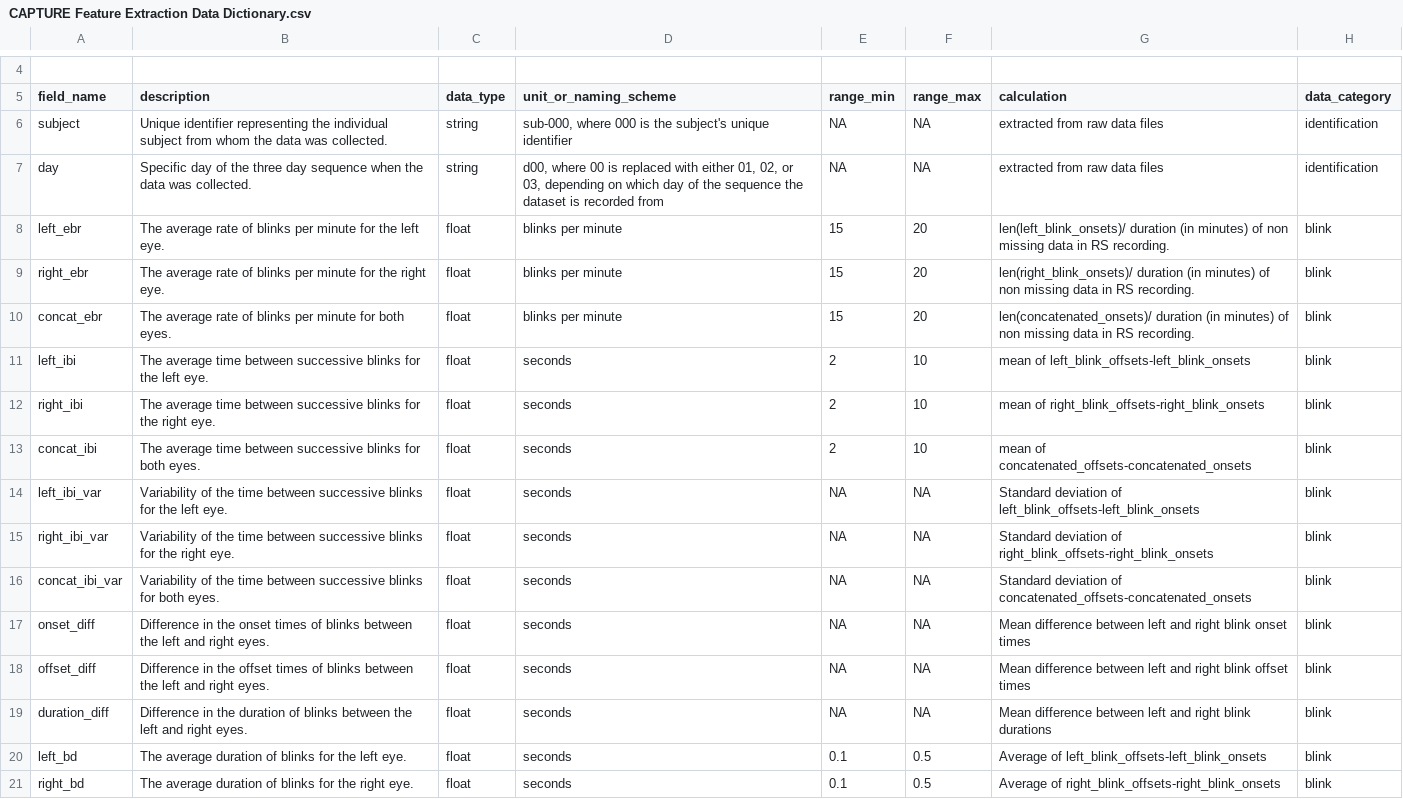
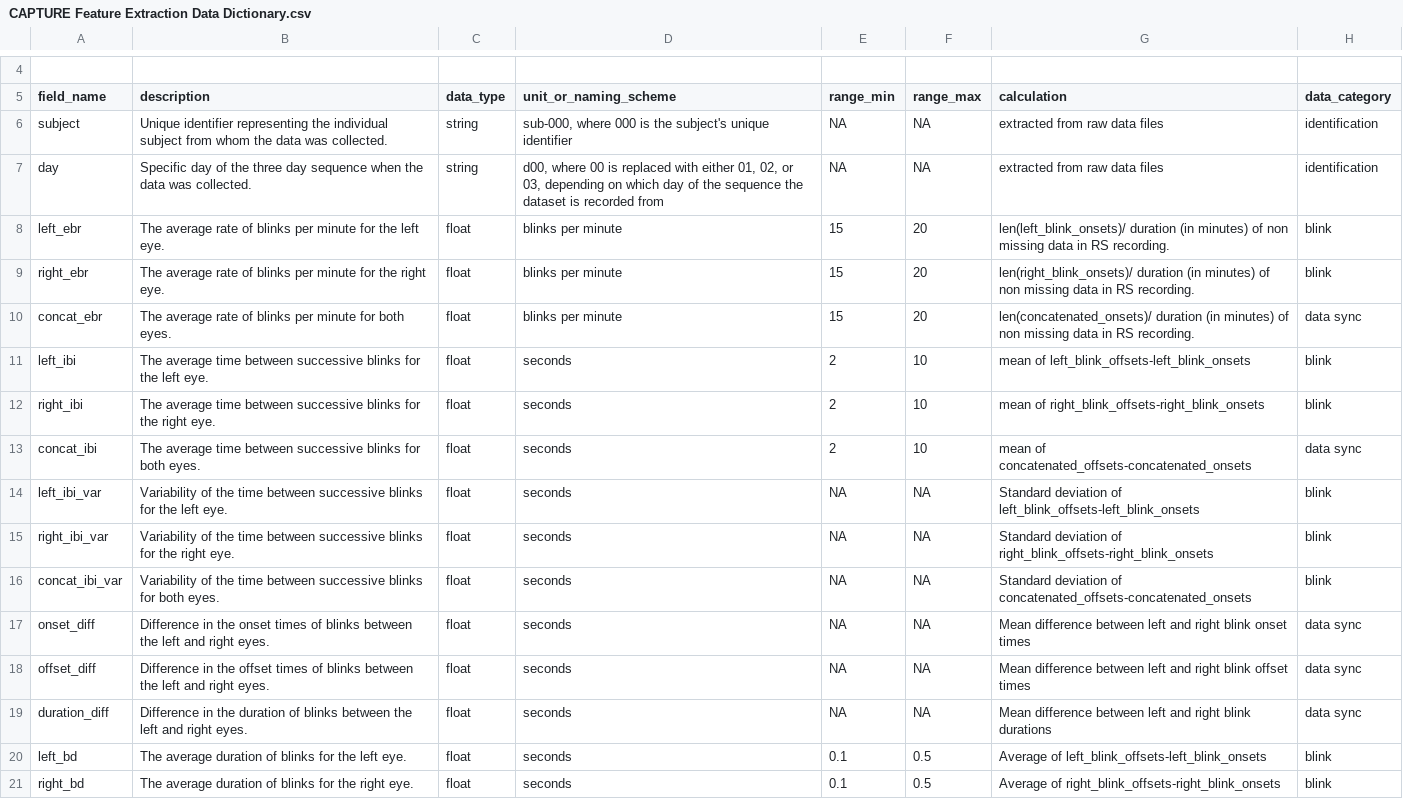
Before and after one commit to andreac0ntreras/Blink-Detection-Algorithm, a CSV file: CAPTURE Feature Extraction Data Dictionary.csv, drawn as a sheet; only a part is shown, gaps mark what is left out.

Commit message:
edited to include six new in feature extraction CSV

```diff
--- a/CAPTURE Feature Extraction Data Dictionary.csv
+++ b/CAPTURE Feature Extraction Data Dictionary.csv
@@ -9,6 +9,6 @@ left_ebr,The average rate of blinks per minute for the left eye.,float,blinks pe
 right_ebr,The average rate of blinks per minute for the right eye.,float,blinks per minute,15,20,len(right_blink_onsets)/ duration (in minutes) of non missing data in RS recording. ,blink,
-concat_ebr,The average rate of blinks per minute for both eyes.,float,blinks per minute,15,20,len(concatenated_onsets)/ duration (in minutes) of non missing data in RS recording. ,blink,
+concat_ebr,The average rate of blinks per minute for both eyes.,float,blinks per minute,15,20,len(concatenated_onsets)/ duration (in minutes) of non missing data in RS recording. ,data sync,
 left_ibi,The average time between successive blinks for the left eye.,float,seconds,2,10,mean of left_blink_offsets-left_blink_onsets,blink,
 right_ibi,The average time between successive blinks for the right eye.,float,seconds,2,10,mean of right_blink_offsets-right_blink_onsets,blink,
-concat_ibi,The average time between successive blinks for both eyes.,float,seconds,2,10,mean of concatenated_offsets-concatenated_onsets,blink,
+concat_ibi,The average time between successive blinks for both eyes.,float,seconds,2,10,mean of concatenated_offsets-concatenated_onsets,data sync,
 left_ibi_var,Variability of the time between successive blinks for the left eye.,float,seconds,NA,NA,Standard deviation of left_blink_offsets-left_blink_onsets,blink,
@@ -16,5 +16,5 @@ right_ibi_var,Variability of the time between successive blinks for the right ey
 concat_ibi_var,Variability of the time between successive blinks for both eyes.,float,seconds,NA,NA,Standard deviation of concatenated_offsets-concatenated_onsets,blink,
-onset_diff,Difference in the onset times of blinks between the left and right eyes.,float,seconds,NA,NA,Mean difference between left and right blink onset times,blink,
-offset_diff,Difference in the offset times of blinks between the left and right eyes.,float,seconds,NA,NA,Mean difference between left and right blink offset times,blink,
-duration_diff,Difference in the duration of blinks between the left and right eyes.,float,seconds,NA,NA,Mean difference between left and right blink durations,blink,
+onset_diff,Difference in the onset times of blinks between the left and right eyes.,float,seconds,NA,NA,Mean difference between left and right blink onset times,data sync,
+offset_diff,Difference in the offset times of blinks between the left and right eyes.,float,seconds,NA,NA,Mean difference between left and right blink offset times,data sync,
+duration_diff,Difference in the duration of blinks between the left and right eyes.,float,seconds,NA,NA,Mean difference between left and right blink durations,data sync,
 left_bd,The average duration of blinks for the left eye.,float,seconds,0.1,0.5,Average of left_blink_offsets-left_blink_onsets,blink,
```
Also changed, not shown: 1 other file.
